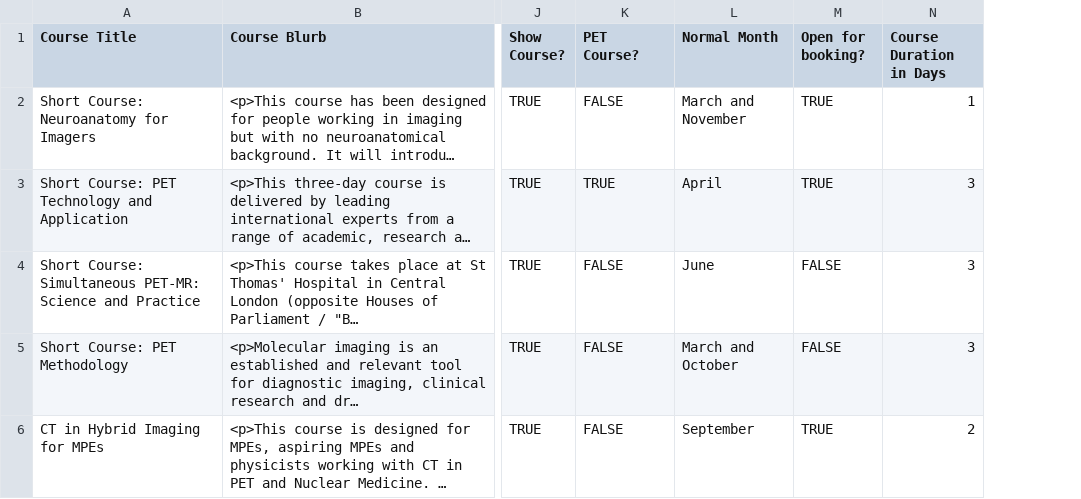
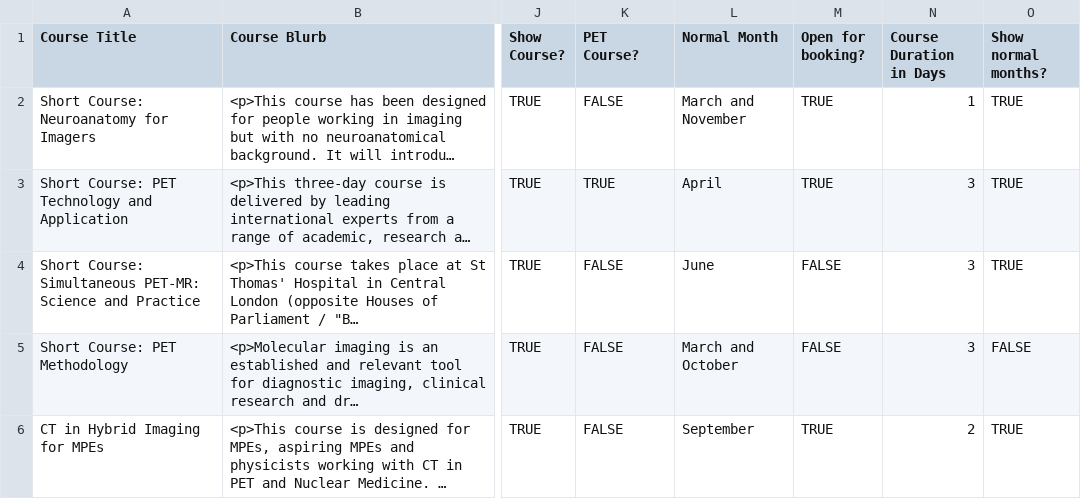
Before and after one commit to sarahmaygould/PETCentre, a CSV file: Courses/courses.csv, drawn as a sheet; only a part is shown, gaps mark what is left out; long unchanged cells end in …; the diff names each change by its address in the sheet, - before the commit and + after, or states it on an @@ line.

Commit message:
Courses page updates to make normal dates optional

```diff
--- a/Courses/courses.csv
+++ b/Courses/courses.csv
+column O (Show normal months?), rows 2-6: TRUE | TRUE | TRUE | FALSE | TRUE
```
Also changed, not shown: 1 other file.
